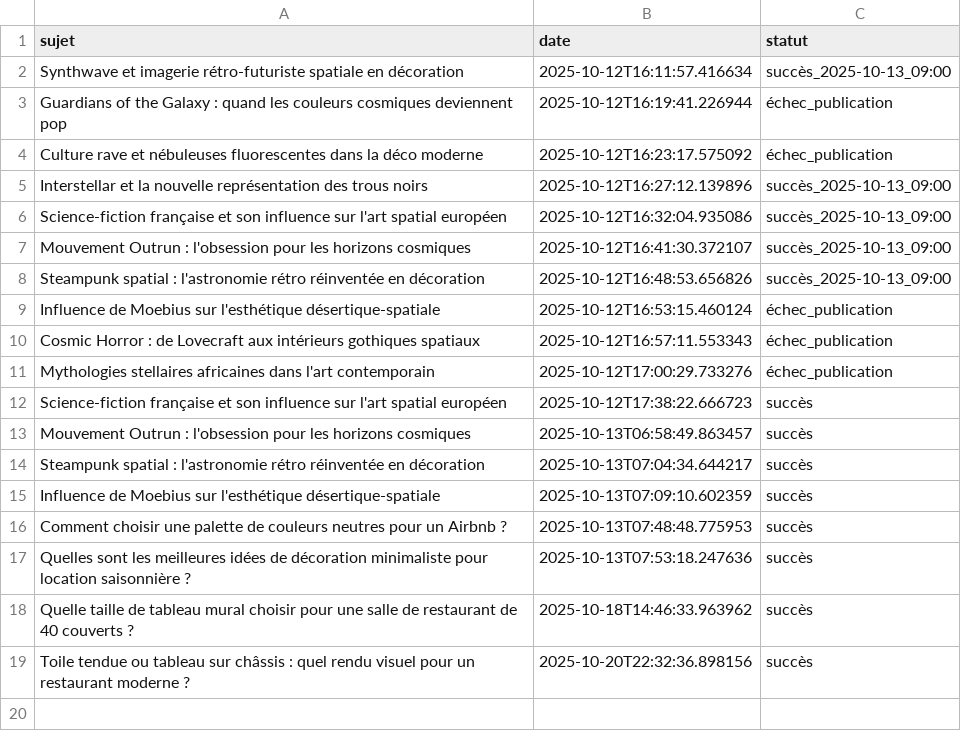
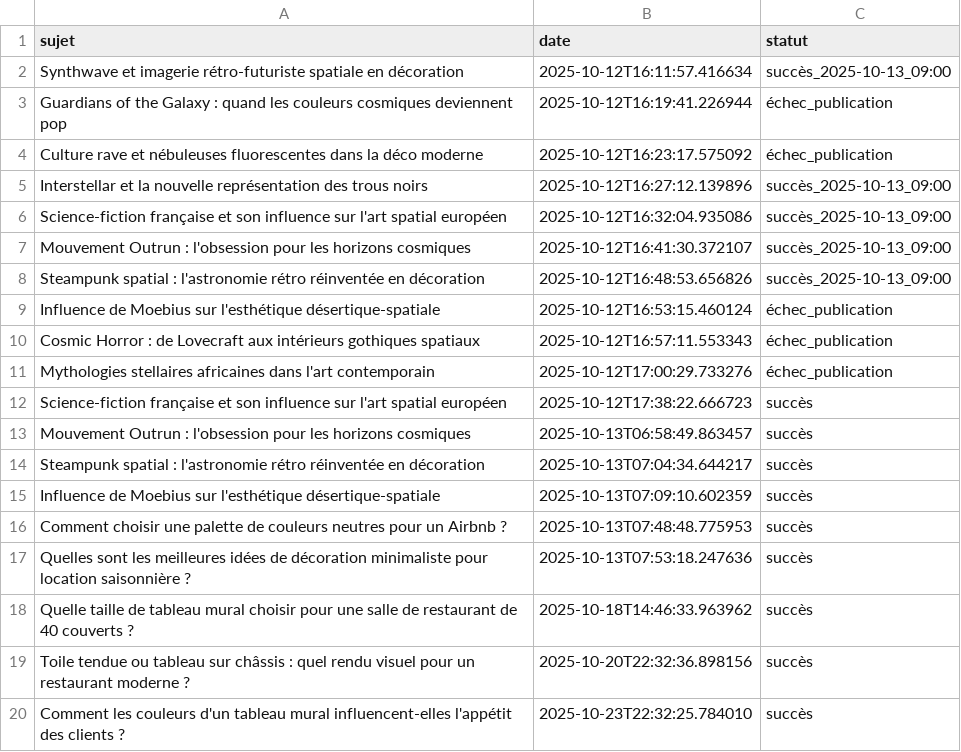
Before and after one commit to Metalosmose21/Restaurant-1, a CSV file: sujets_traites.csv, drawn as a sheet.

```diff
--- a/sujets_traites.csv
+++ b/sujets_traites.csv
@@ -19 +19,2 @@ Quelle taille de tableau mural choisir pour une salle de restaurant de 40 couver
 Toile tendue ou tableau sur châssis : quel rendu visuel pour un restaurant moderne ?,2025-10-20T22:32:36.898156,succès
+Comment les couleurs d'un tableau mural influencent-elles l'appétit des clients ?,2025-10-23T22:32:25.784010,succès
```
Also changed, not shown: sujets.csv.
